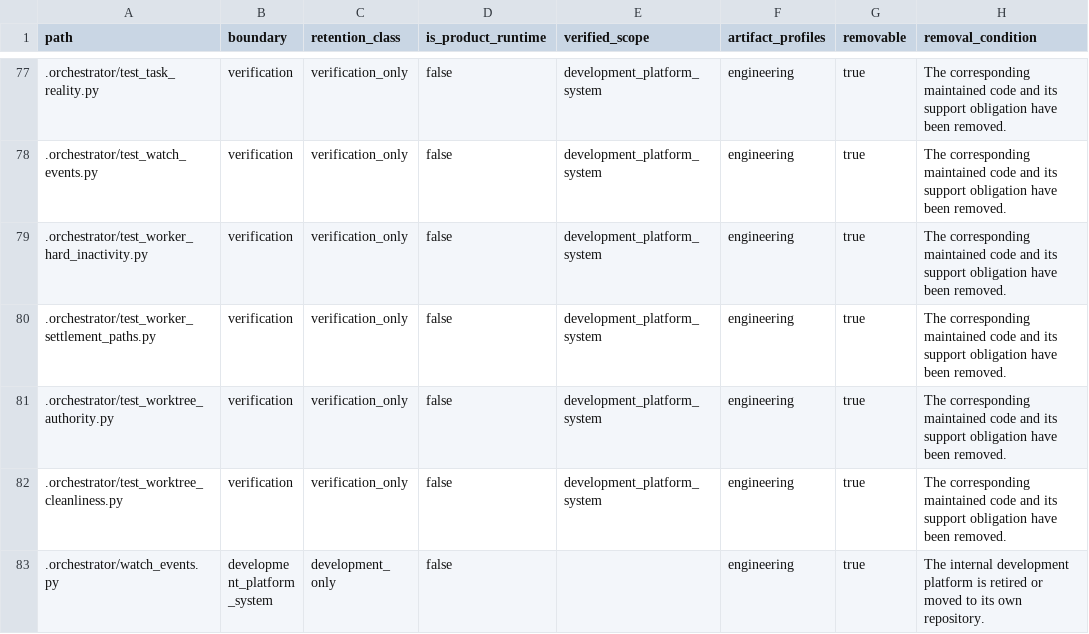
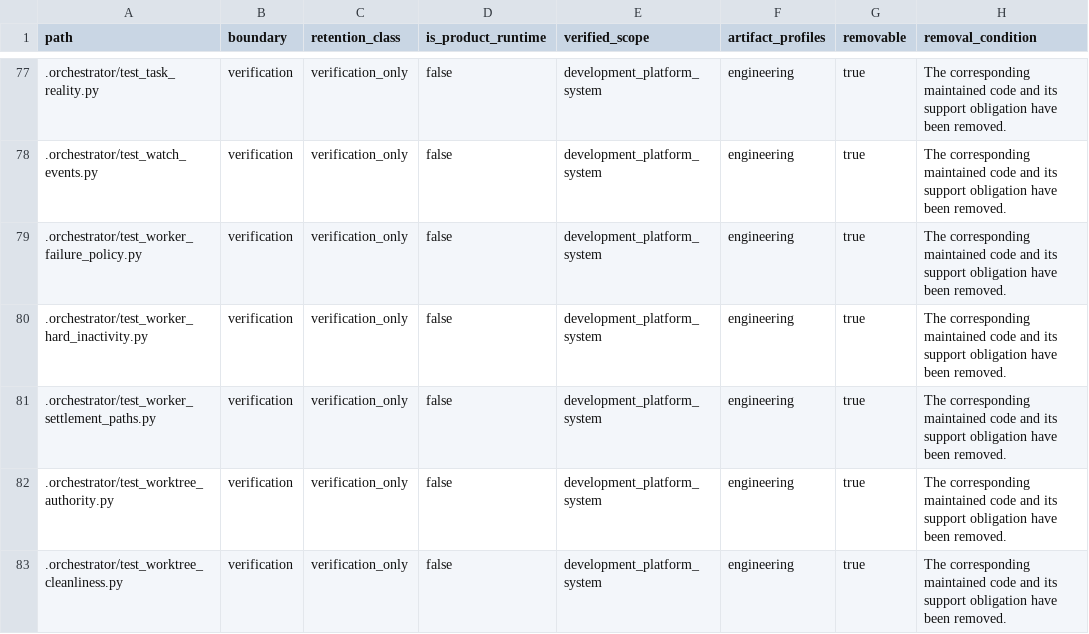
Before and after one commit to alfloop-dev/odayplus, a CSV file: docs/audits/code-boundary-inventory.csv, drawn as a sheet; only a part is shown, gaps mark what is left out; the shorter side is filled out with more unchanged rows.

```diff
--- a/docs/audits/code-boundary-inventory.csv
+++ b/docs/audits/code-boundary-inventory.csv
@@ -78,2 +78,3 @@ path,boundary,retention_class,is_product_runtime,verified_scope,artifact_profile
 .orchestrator/test_watch_events.py,verification,verification_only,false,development_platform_system,engineering,true,The corresponding maintained code and its support obligation have been removed.
+.orchestrator/test_worker_failure_policy.py,verification,verification_only,false,development_platform_system,engineering,true,The corresponding maintained code and its support obligation have been removed.
 .orchestrator/test_worker_hard_inactivity.py,verification,verification_only,false,development_platform_system,engineering,true,The corresponding maintained code and its support obligation have been removed.
```
